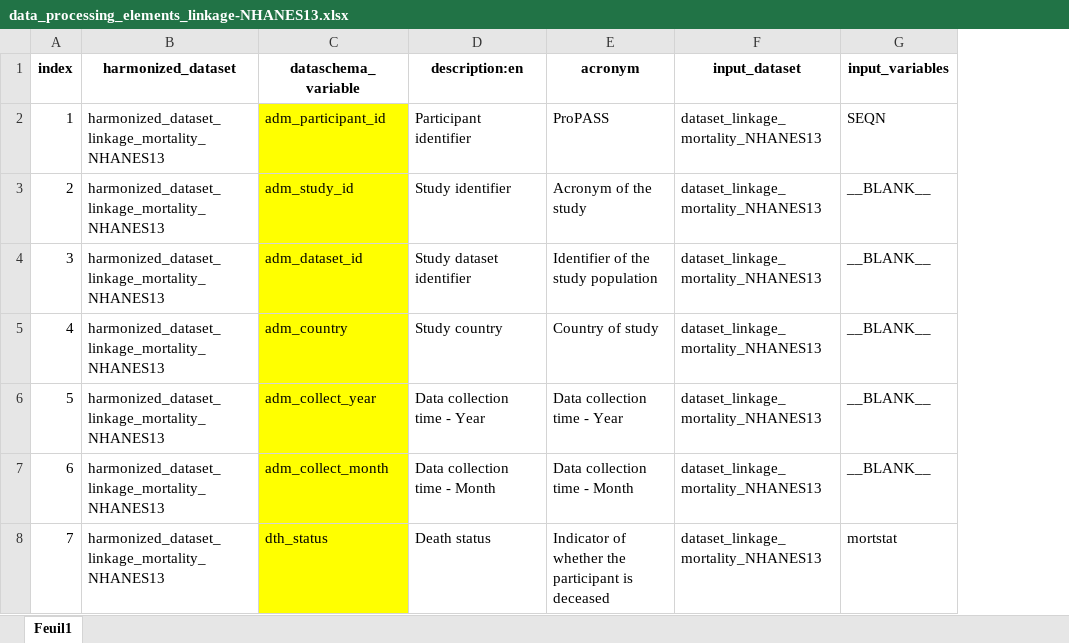
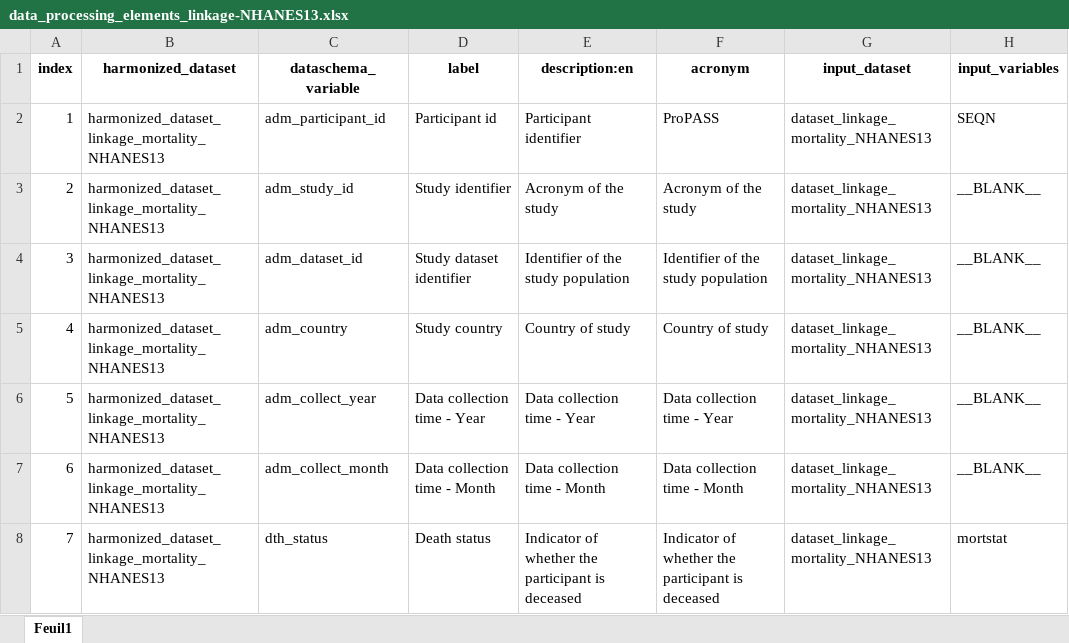
Before and after one commit to maelstrom-research/harmonization_ProPASS, an Excel workbook: linkage/data_processing_elements_linkage-NHANES13.xlsx, sheet Feuil1, drawn as a sheet; only a part is shown; values as stored, in another font and other column widths than the file's, no borders; addresses are those after the commit; the diff covers the shown part only; the diff names each change by its address in the sheet, - before the commit and + after, or states it on an @@ line.

Commit message:
V2 dataschema and NHANES dpes
V2 dataschema and NHANES dpes with "months of follow-up" variable

```diff
--- a/linkage/data_processing_elements_linkage-NHANES13.xlsx (sheet Feuil1)
+++ b/linkage/data_processing_elements_linkage-NHANES13.xlsx (sheet Feuil1)
+column D (label), rows 2-8: Participant id | Study identifier | Study dataset identifier | Study country | Data collection time - Year | Data collection time - Month | Death status
-C2:C8 fill: #FFFF00
+C2:C8 fill: none
-E3 (description:en): Study identifier
+E3 (description:en): Acronym of the study
-E4 (description:en): Study dataset identifier
+E4 (description:en): Identifier of the study population
-E5 (description:en): Study country
+E5 (description:en): Country of study
-E8 (description:en): Death status
+E8 (description:en): Indicator of whether the participant is deceased
```
Also changed, not shown: 1 added row, 3 edited cells, cell formats and row numbers in column A elsewhere in this sheet, hidden cells, linkage/data_processing_elements_linkage-NHANES11.xlsx, linkage/dataschema_linkage_mortality.xlsx.
